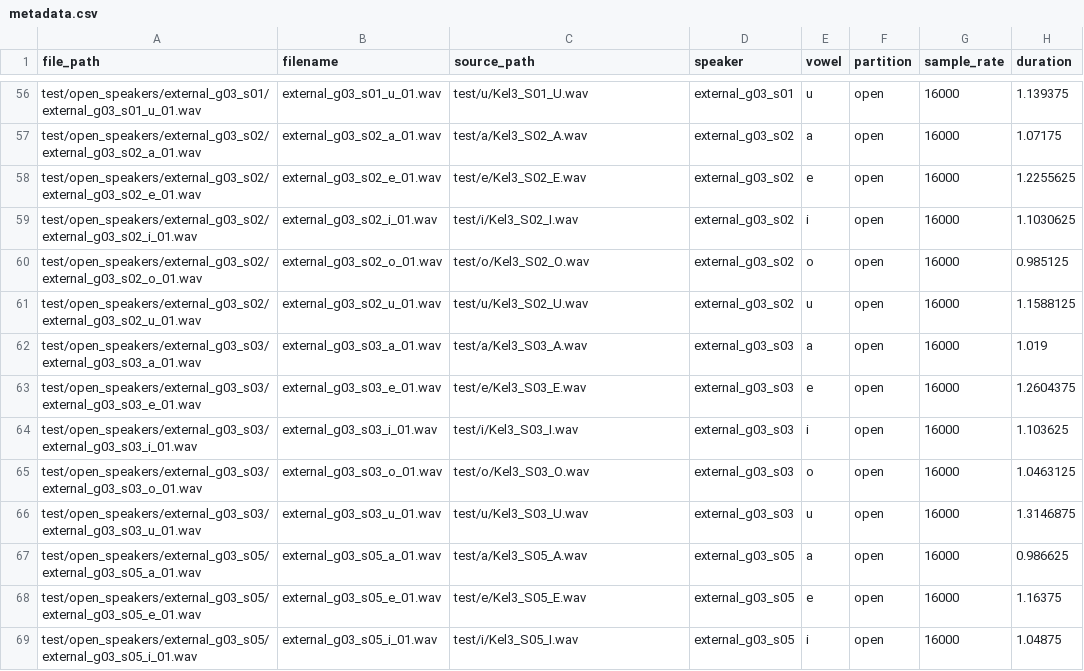
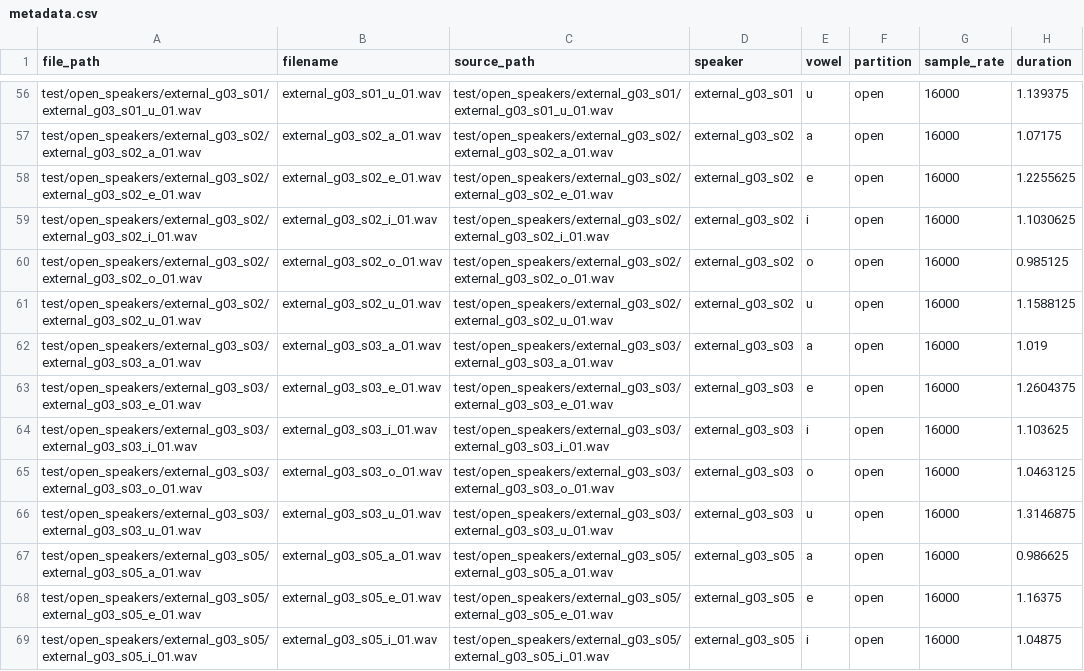
Before and after one commit to haegenpro/PrakSpeech1, a CSV file: features/metadata.csv, drawn as a sheet; only a part is shown, gaps mark what is left out; the diff covers the shown part only; the diff names each change by its address in the sheet, - before the commit and + after, or states it on an @@ line.

```diff
--- a/features/metadata.csv
+++ b/features/metadata.csv
-C56 (source_path): test/u/Kel3_S01_U.wav
+C56 (source_path): test/open_speakers/external_g03_s01/external_g03_s01_u_01.wav
-C57 (source_path): test/a/Kel3_S02_A.wav
+C57 (source_path): test/open_speakers/external_g03_s02/external_g03_s02_a_01.wav
-C58 (source_path): test/e/Kel3_S02_E.wav
+C58 (source_path): test/open_speakers/external_g03_s02/external_g03_s02_e_01.wav
-C59 (source_path): test/i/Kel3_S02_I.wav
+C59 (source_path): test/open_speakers/external_g03_s02/external_g03_s02_i_01.wav
-C60 (source_path): test/o/Kel3_S02_O.wav
+C60 (source_path): test/open_speakers/external_g03_s02/external_g03_s02_o_01.wav
-C61 (source_path): test/u/Kel3_S02_U.wav
+C61 (source_path): test/open_speakers/external_g03_s02/external_g03_s02_u_01.wav
-C62 (source_path): test/a/Kel3_S03_A.wav
+C62 (source_path): test/open_speakers/external_g03_s03/external_g03_s03_a_01.wav
-C63 (source_path): test/e/Kel3_S03_E.wav
+C63 (source_path): test/open_speakers/external_g03_s03/external_g03_s03_e_01.wav
-C64 (source_path): test/i/Kel3_S03_I.wav
+C64 (source_path): test/open_speakers/external_g03_s03/external_g03_s03_i_01.wav
-C65 (source_path): test/o/Kel3_S03_O.wav
+C65 (source_path): test/open_speakers/external_g03_s03/external_g03_s03_o_01.wav
-C66 (source_path): test/u/Kel3_S03_U.wav
+C66 (source_path): test/open_speakers/external_g03_s03/external_g03_s03_u_01.wav
-C67 (source_path): test/a/Kel3_S05_A.wav
+C67 (source_path): test/open_speakers/external_g03_s05/external_g03_s05_a_01.wav
-C68 (source_path): test/e/Kel3_S05_E.wav
+C68 (source_path): test/open_speakers/external_g03_s05/external_g03_s05_e_01.wav
-C69 (source_path): test/i/Kel3_S05_I.wav
+C69 (source_path): test/open_speakers/external_g03_s05/external_g03_s05_i_01.wav
```
Also changed, not shown: 116 edited cells elsewhere in this file, 9 other files.
